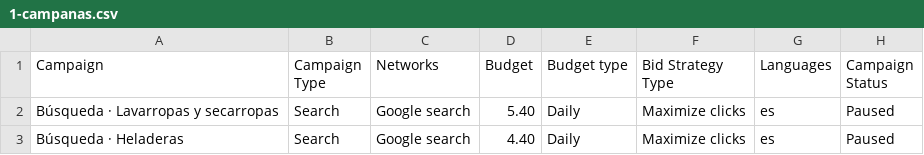
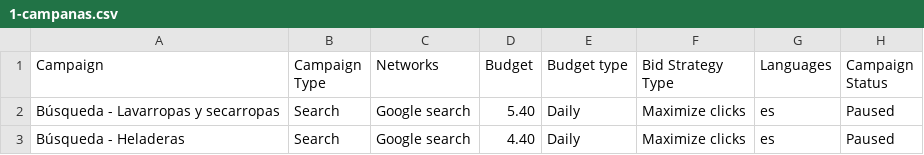
Before and after one commit to natarusWAI/grupotecnico-web, a CSV file: docs/ads/1-campanas.csv, drawn as a sheet.

```diff
--- a/docs/ads/1-campanas.csv
+++ b/docs/ads/1-campanas.csv
@@ -1,3 +1,3 @@
 Campaign,Campaign Type,Networks,Budget,Budget type,Bid Strategy Type,Languages,Campaign Status
-Búsqueda · Lavarropas y secarropas,Search,Google search,5.40,Daily,Maximize clicks,es,Paused
-Búsqueda · Heladeras,Search,Google search,4.40,Daily,Maximize clicks,es,Paused
+Búsqueda - Lavarropas y secarropas,Search,Google search,5.40,Daily,Maximize clicks,es,Paused
+Búsqueda - Heladeras,Search,Google search,4.40,Daily,Maximize clicks,es,Paused
```
Also changed, not shown: docs/ads/2-palabras-clave.csv, docs/ads/3-negativas.csv, 1 other file.
